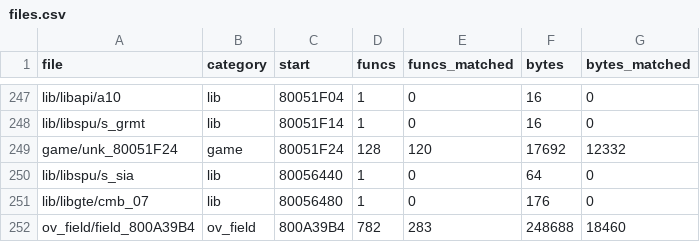
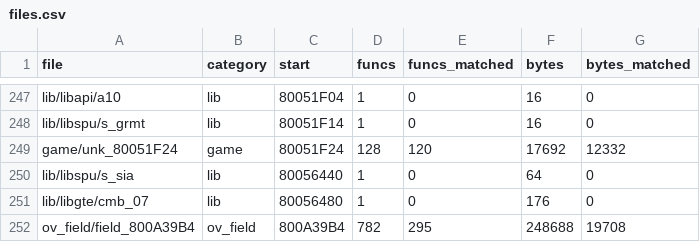
Before and after one commit to TheSaltsmith69/chronocross_decomp, a CSV file: progress/files.csv, drawn as a sheet; only a part is shown, gaps mark what is left out.

```diff
--- a/progress/files.csv
+++ b/progress/files.csv
@@ -251,2 +251,2 @@ lib/libspu/s_sia,lib,80056440,1,0,64,0
 lib/libgte/cmb_07,lib,80056480,1,0,176,0
-ov_field/field_800A39B4,ov_field,800A39B4,782,283,248688,18460
+ov_field/field_800A39B4,ov_field,800A39B4,782,295,248688,19708
```
Also changed, not shown: progress/history.csv.
